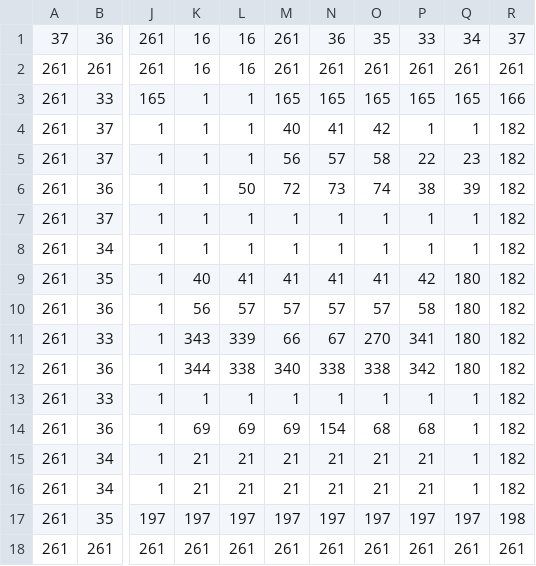
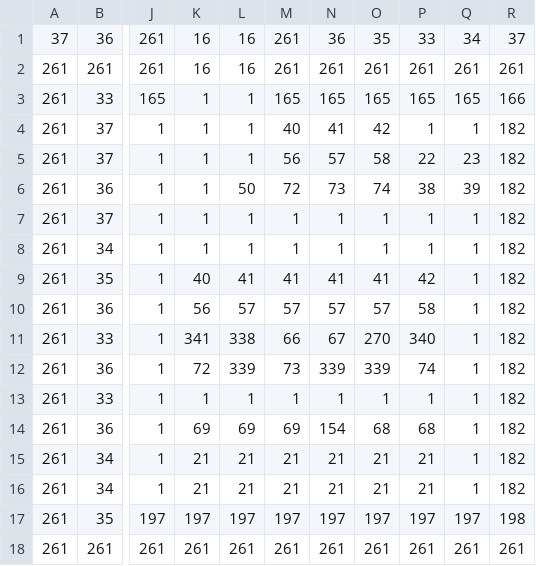
Before and after one commit to Zoddhand/Arduboy_RPG, a CSV file: Tiled/Level1.csv, drawn as a sheet; only a part is shown, gaps mark what is left out; the diff names each change by its address in the sheet, - before the commit and + after, or states it on an @@ line.

Commit message:
Switching Levels is implimented

```diff
--- a/Tiled/Level1.csv
+++ b/Tiled/Level1.csv
-Q9:Q12: 180
+Q9:Q12: 1
-K11: 343
+K11: 341
-L11: 339
+L11: 338
-P11: 341
+P11: 340
-K12: 344
+K12: 72
-L12: 338
+L12: 339
-M12: 340
+M12: 73
-N12: 338
+N12: 339
-O12: 338
+O12: 339
-P12: 342
+P12: 74
```
Also changed, not shown: 20 other files.
